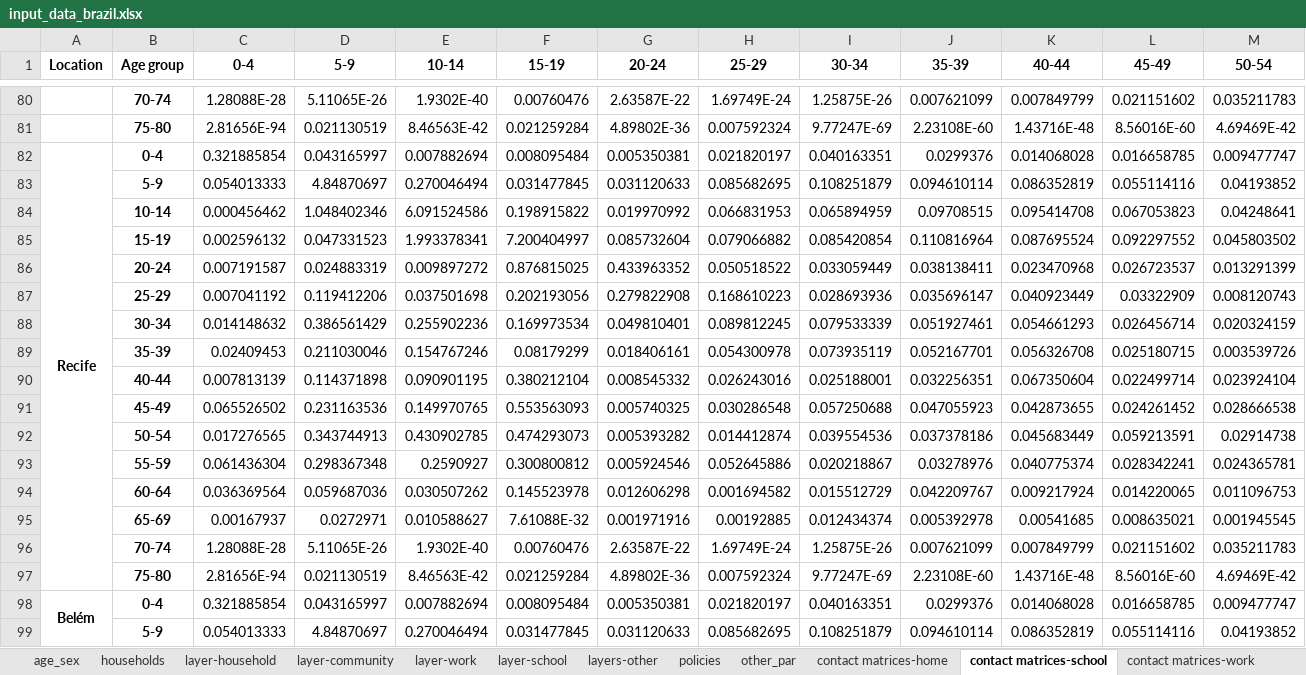
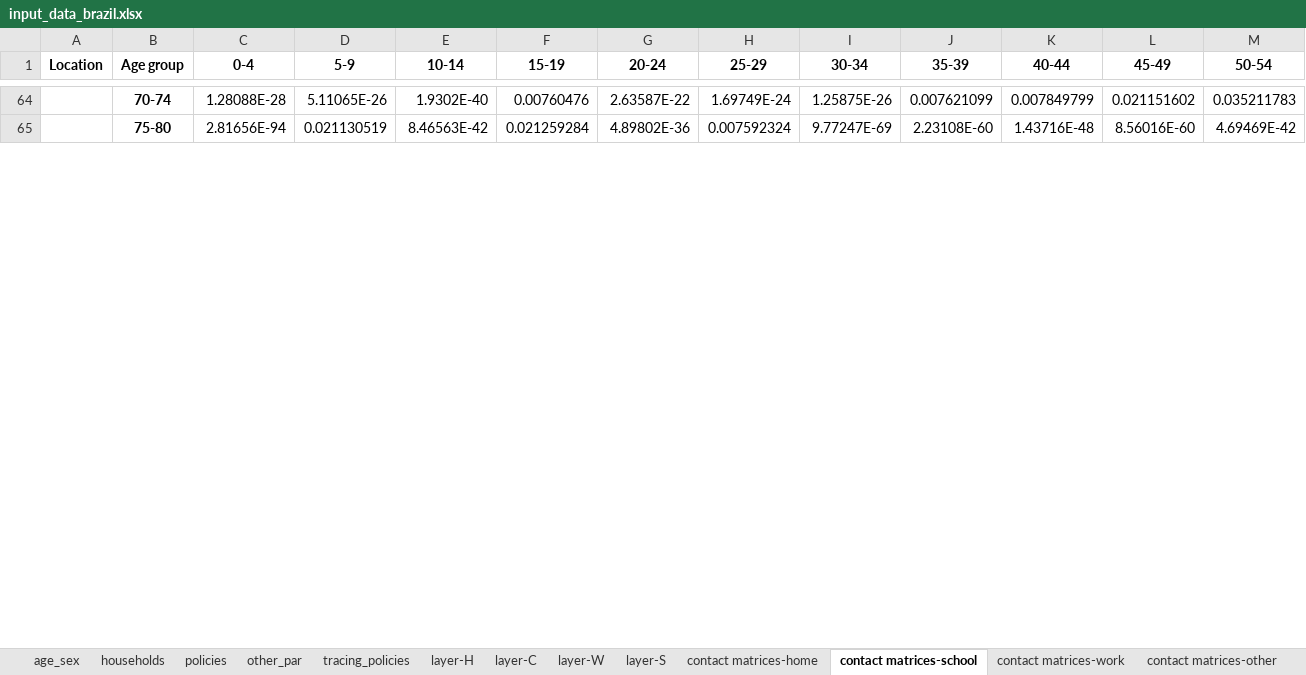
Before and after one commit to brain-modelling-group/covasim-qld-model, an Excel workbook: data/input_data_brazil.xlsx, sheet contact matrices-school, drawn as a sheet; only a part is shown, gaps mark what is left out; values as stored, in another font and other column widths than the file's, no borders; rows hold the shown columns only; the diff covers the shown part only; the diff names each change by its address in the sheet, - before the commit and + after, or states it on an @@ line.

```diff
--- a/data/input_data_brazil.xlsx (sheet contact matrices-school)
+++ b/data/input_data_brazil.xlsx (sheet contact matrices-school)
-sheet tab: layer-household
+sheet tab: layer-H
-sheet tab: layer-community
+sheet tab: layer-C
-sheet tab: layer-work
+sheet tab: layer-W
-sheet tab: layer-school
+sheet tab: layer-S
-sheet tab: layers-other
+sheet tab: tracing_policies
@@ sheet tab order changed: age_sex | households | policies | other_par | tracing_policies | layer-H | layer-C | layer-W | layer-S | contact matrices-home | contact matrices-school | contact matrices-work | contact matrices-other @@
-row 82: Recife | 0-4 | 0.321885854 | 0.043165997 | 0.007882694 | 0.008095484 | 0.005350381 | 0.021820197 | 0.040163351 | 0.0299376 | 0.014068028 | 0.016658785 | 0.009477747
-row 83:  | 5-9 | 0.054013333 | 4.84870697 | 0.270046494 | 0.031477845 | 0.031120633 | 0.085682695 | 0.108251879 | 0.094610114 | 0.086352819 | 0.055114116 | 0.04193852
-row 84:  | 10-14 | 0.000456462 | 1.048402346 | 6.091524586 | 0.198915822 | 0.019970992 | 0.066831953 | 0.065894959 | 0.09708515 | 0.095414708 | 0.067053823 | 0.04248641
-row 85:  | 15-19 | 0.002596132 | 0.047331523 | 1.993378341 | 7.200404997 | 0.085732604 | 0.079066882 | 0.085420854 | 0.110816964 | 0.087695524 | 0.092297552 | 0.045803502
-row 86:  | 20-24 | 0.007191587 | 0.024883319 | 0.009897272 | 0.876815025 | 0.433963352 | 0.050518522 | 0.033059449 | 0.038138411 | 0.023470968 | 0.026723537 | 0.013291399
-row 87:  | 25-29 | 0.007041192 | 0.119412206 | 0.037501698 | 0.202193056 | 0.279822908 | 0.168610223 | 0.028693936 | 0.035696147 | 0.040923449 | 0.03322909 | 0.008120743
-row 88:  | 30-34 | 0.014148632 | 0.386561429 | 0.255902236 | 0.169973534 | 0.049810401 | 0.089812245 | 0.079533339 | 0.051927461 | 0.054661293 | 0.026456714 | 0.020324159
-row 89:  | 35-39 | 0.02409453 | 0.211030046 | 0.154767246 | 0.08179299 | 0.018406161 | 0.054300978 | 0.073935119 | 0.052167701 | 0.056326708 | 0.025180715 | 0.003539726
-row 90:  | 40-44 | 0.007813139 | 0.114371898 | 0.090901195 | 0.380212104 | 0.008545332 | 0.026243016 | 0.025188001 | 0.032256351 | 0.067350604 | 0.022499714 | 0.023924104
-row 91:  | 45-49 | 0.065526502 | 0.231163536 | 0.149970765 | 0.553563093 | 0.005740325 | 0.030286548 | 0.057250688 | 0.047055923 | 0.042873655 | 0.024261452 | 0.028666538
-row 92:  | 50-54 | 0.017276565 | 0.343744913 | 0.430902785 | 0.474293073 | 0.005393282 | 0.014412874 | 0.039554536 | 0.037378186 | 0.045683449 | 0.059213591 | 0.02914738
-row 93:  | 55-59 | 0.061436304 | 0.298367348 | 0.2590927 | 0.300800812 | 0.005924546 | 0.052645886 | 0.020218867 | 0.03278976 | 0.040775374 | 0.028342241 | 0.024365781
-row 94:  | 60-64 | 0.036369564 | 0.059687036 | 0.030507262 | 0.145523978 | 0.012606298 | 0.001694582 | 0.015512729 | 0.042209767 | 0.009217924 | 0.014220065 | 0.011096753
-row 95:  | 65-69 | 0.00167937 | 0.0272971 | 0.010588627 | 7.61088E-32 | 0.001971916 | 0.00192885 | 0.012434374 | 0.005392978 | 0.00541685 | 0.008635021 | 0.001945545
-row 96:  | 70-74 | 1.28088E-28 | 5.11065E-26 | 1.9302E-40 | 0.00760476 | 2.63587E-22 | 1.69749E-24 | 1.25875E-26 | 0.007621099 | 0.007849799 | 0.021151602 | 0.035211783
-row 97:  | 75-80 | 2.81656E-94 | 0.021130519 | 8.46563E-42 | 0.021259284 | 4.89802E-36 | 0.007592324 | 9.77247E-69 | 2.23108E-60 | 1.43716E-48 | 8.56016E-60 | 4.69469E-42
-row 98: Belém | 0-4 | 0.321885854 | 0.043165997 | 0.007882694 | 0.008095484 | 0.005350381 | 0.021820197 | 0.040163351 | 0.0299376 | 0.014068028 | 0.016658785 | 0.009477747
-row 99:  | 5-9 | 0.054013333 | 4.84870697 | 0.270046494 | 0.031477845 | 0.031120633 | 0.085682695 | 0.108251879 | 0.094610114 | 0.086352819 | 0.055114116 | 0.04193852
```
Also changed, not shown: 62 removed rows, 1 edited cell and merged cells elsewhere in this sheet, sheet contact matrices-work, sheet contact matrices-other, sheet contact matrices-home, sheet age_sex, sheet policies, sheet other_par, 5 more sheets, formulas that keep their value, 9 other files.
